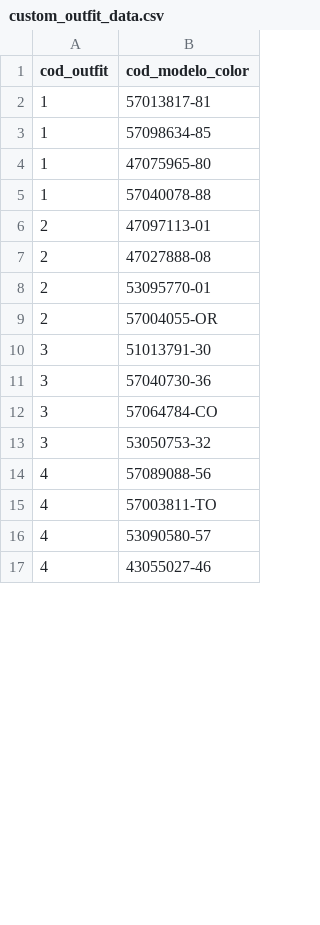
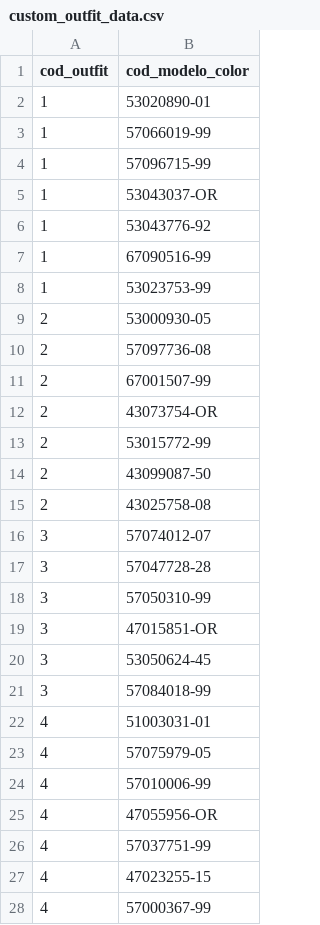
Before and after one commit to Vex62/Affinity_Mango_Wardrobe, a CSV file: datathon/dataset/custom_outfit_data.csv, drawn as a sheet; only a part is shown; the diff covers the shown part only.

```diff
--- a/datathon/dataset/custom_outfit_data.csv
+++ b/datathon/dataset/custom_outfit_data.csv
@@ -1,17 +1,28 @@
 cod_outfit,cod_modelo_color
-1,57013817-81
-1,57098634-85
-1,47075965-80
-1,57040078-88
-2,47097113-01
-2,47027888-08
-2,53095770-01
-2,57004055-OR
-3,51013791-30
-3,57040730-36
-3,57064784-CO
-3,53050753-32
-4,57089088-56
-4,57003811-TO
-4,53090580-57
-4,43055027-46
+1,53020890-01
+1,57066019-99
+1,57096715-99
+1,53043037-OR
+1,53043776-92
+1,67090516-99
+1,53023753-99
+2,53000930-05
+2,57097736-08
+2,67001507-99
+2,43073754-OR
+2,53015772-99
+2,43099087-50
+2,43025758-08
+3,57074012-07
+3,57047728-28
+3,57050310-99
+3,47015851-OR
+3,53050624-45
+3,57084018-99
+4,51003031-01
+4,57075979-05
+4,57010006-99
+4,47055956-OR
+4,57037751-99
+4,47023255-15
+4,57000367-99
```
Also changed, not shown: 15 added rows and 20 edited cells elsewhere in this file, datathon/dataset/custom_joined_data.csv, 4 other files.
